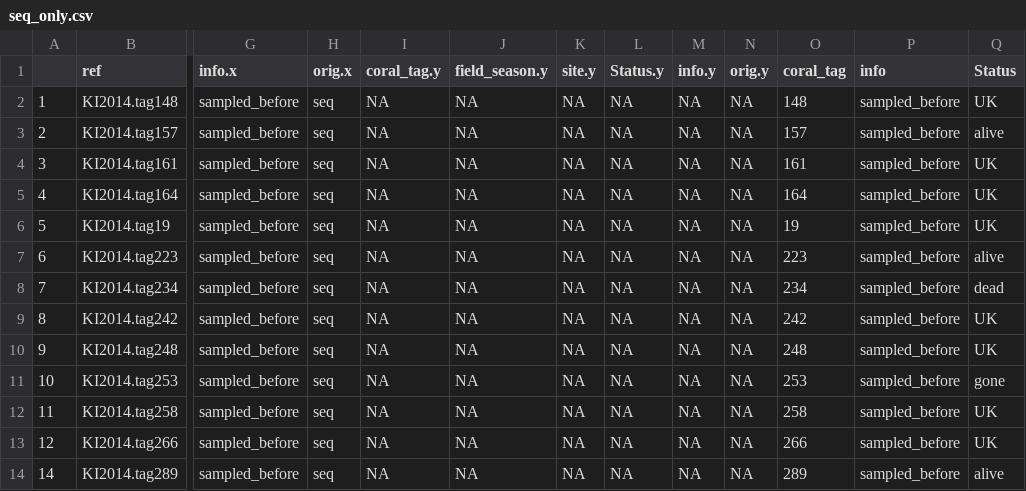
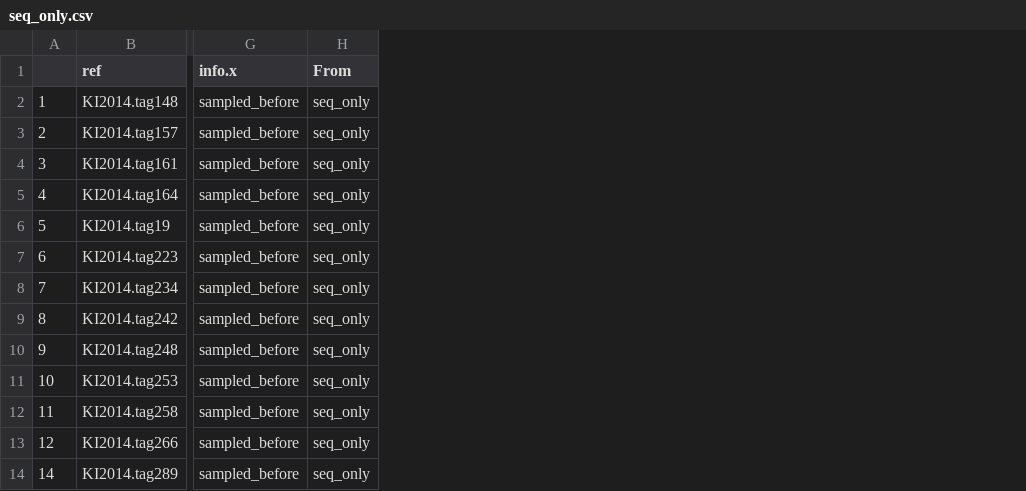
Before and after one commit to baumlab/Claar_etal_2020_NatCom, a CSV file: seq_only.csv, drawn as a sheet; only a part is shown, gaps mark what is left out; removed rows and columns are numbered as before the commit, all else as after; the diff names each change by its address in the sheet, - before the commit and + after, or states it on an @@ line.

```diff
--- a/seq_only.csv
+++ b/seq_only.csv
-column H (orig.x), rows 2-14: all seq
-column I (coral_tag.y), rows 2-14: all NA
-column J (field_season.y), rows 2-14: all NA
-column K (site.y), rows 2-14: all NA
-column L (Status.y), rows 2-14: all NA
-column M (info.y), rows 2-14: all NA
-column N (orig.y), rows 2-14: all NA
-column O (coral_tag), rows 2-14: 148 | 157 | 161 | 164 | 19 | 223 | 234 | 242 | 248 | 253 | 258 | 266 | 289
-column P (info), rows 2-14: all sampled_before
-column Q (Status), rows 2-14: UK | alive | UK | UK | UK | alive | dead | UK | UK | gone | UK | UK | alive
+column H (From), rows 2-14: all seq_only
```
Also changed, not shown: qpcr_only.csv, 3 other files.
